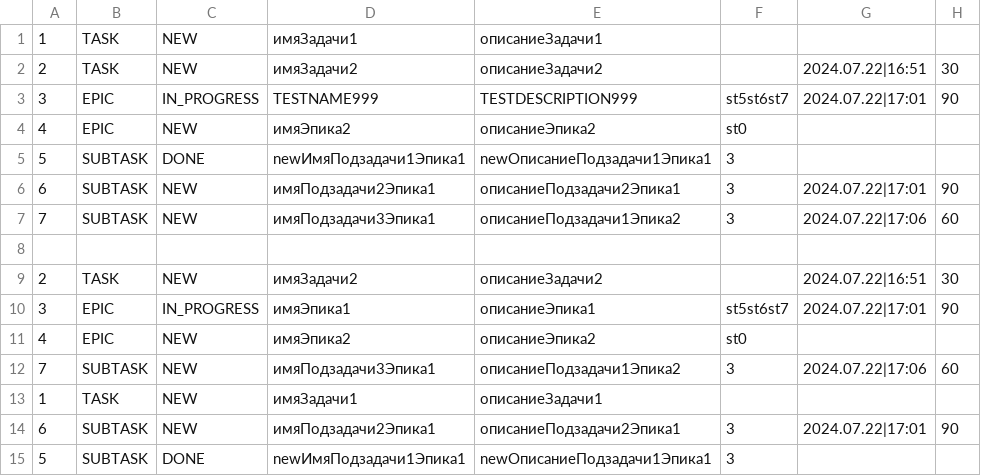
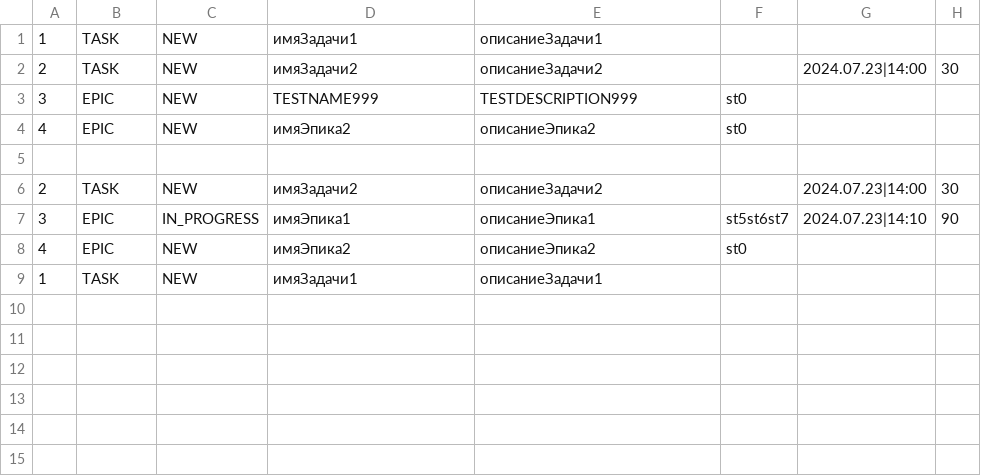
Before and after one commit to AABrashchenko-git/java-kanban, a CSV file: src/resources/tasks.csv, drawn as a sheet.

```diff
--- a/src/resources/tasks.csv
+++ b/src/resources/tasks.csv
@@ -1,15 +1,9 @@
 1,TASK,NEW,имяЗадачи1,описаниеЗадачи1,
-2,TASK,NEW,имяЗадачи2,описаниеЗадачи2,,2024.07.22|16:51,30
-3,EPIC,IN_PROGRESS,TESTNAME999,TESTDESCRIPTION999,st5st6st7,2024.07.22|17:01,90
+2,TASK,NEW,имяЗадачи2,описаниеЗадачи2,,2024.07.23|14:00,30
+3,EPIC,NEW,TESTNAME999,TESTDESCRIPTION999,st0
 4,EPIC,NEW,имяЭпика2,описаниеЭпика2,st0
-5,SUBTASK,DONE,newИмяПодзадачи1Эпика1,newОписаниеПодзадачи1Эпика1,3
-6,SUBTASK,NEW,имяПодзадачи2Эпика1,описаниеПодзадачи2Эпика1,3,2024.07.22|17:01,90
-7,SUBTASK,NEW,имяПодзадачи3Эпика1,описаниеПодзадачи1Эпика2,3,2024.07.22|17:06,60
 
-2,TASK,NEW,имяЗадачи2,описаниеЗадачи2,,2024.07.22|16:51,30
-3,EPIC,IN_PROGRESS,имяЭпика1,описаниеЭпика1,st5st6st7,2024.07.22|17:01,90
+2,TASK,NEW,имяЗадачи2,описаниеЗадачи2,,2024.07.23|14:00,30
+3,EPIC,IN_PROGRESS,имяЭпика1,описаниеЭпика1,st5st6st7,2024.07.23|14:10,90
 4,EPIC,NEW,имяЭпика2,описаниеЭпика2,st0
-7,SUBTASK,NEW,имяПодзадачи3Эпика1,описаниеПодзадачи1Эпика2,3,2024.07.22|17:06,60
 1,TASK,NEW,имяЗадачи1,описаниеЗадачи1,
-6,SUBTASK,NEW,имяПодзадачи2Эпика1,описаниеПодзадачи2Эпика1,3,2024.07.22|17:01,90
-5,SUBTASK,DONE,newИмяПодзадачи1Эпика1,newОписаниеПодзадачи1Эпика1,3
```
Also changed, not shown: 2 other files.
